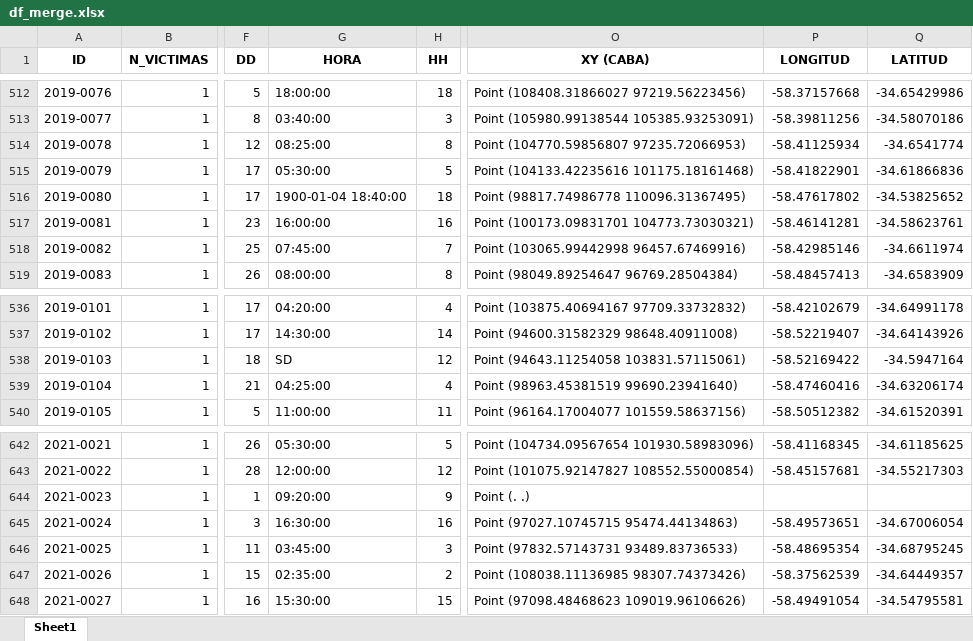
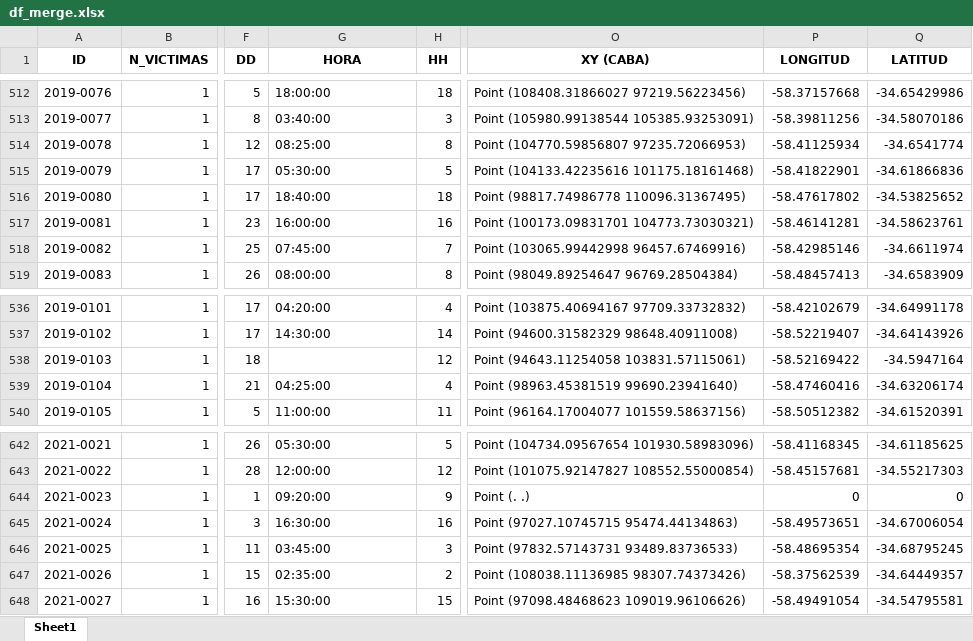
Before and after one commit to castrodrigo7/PI_DA-SiniestrosViales, an Excel workbook: Dataset/df_merge.xlsx, sheet Sheet1, drawn as a sheet; only a part is shown, gaps mark what is left out; values as stored, in another font and other column widths than the file's, no borders; the diff covers the shown part only; the diff names each change by its address in the sheet, - before the commit and + after, or states it on an @@ line.

```diff
--- a/Dataset/df_merge.xlsx (sheet Sheet1)
+++ b/Dataset/df_merge.xlsx (sheet Sheet1)
-G516 (HORA): 1900-01-04 18:40:00
+G516 (HORA): 18:40:00
-G538 (HORA): SD
+G538 (HORA): (empty)
-P644 (LONGITUD): (empty)
+P644 (LONGITUD): 0
-Q644 (LATITUD): (empty)
+Q644 (LATITUD): 0
```
Also changed, not shown: 26 edited cells elsewhere in this sheet, Dataset/df_hechos.xlsx, Dataset/df_victimas.xlsx, 4 other files.
